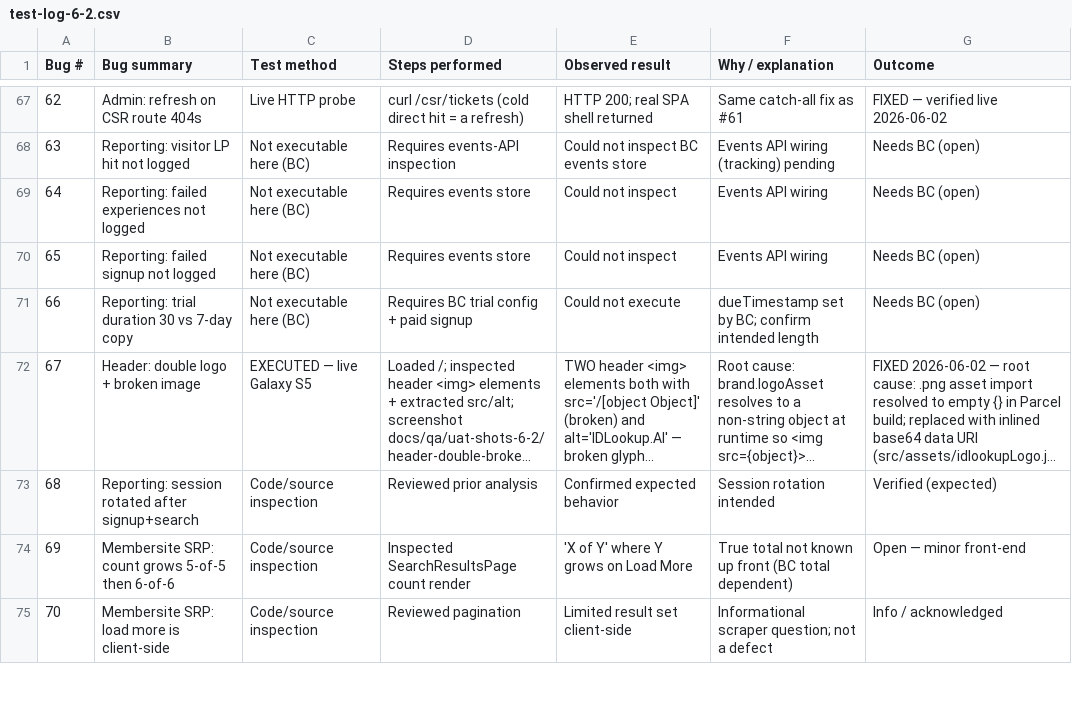
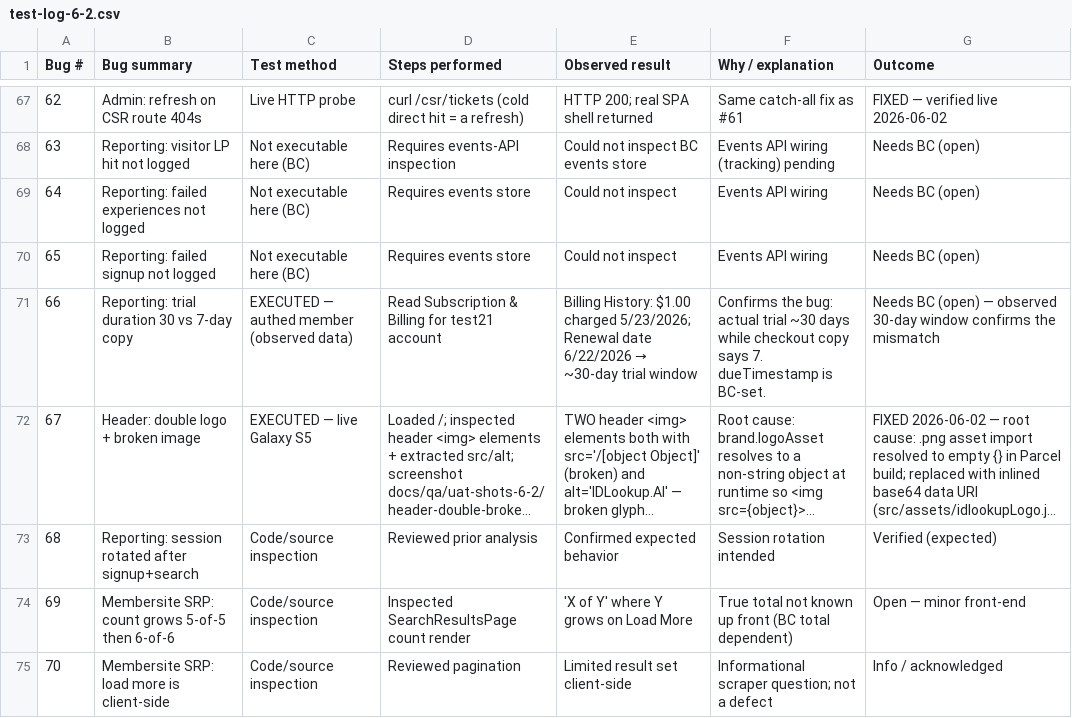
Before and after one commit to dwolfe1966/pds, a CSV file: docs/qa/test-log-6-2.csv, drawn as a sheet; only a part is shown, gaps mark what is left out; long unchanged cells end in …; the diff covers the shown part only; the diff names each change by its address in the sheet, - before the commit and + after, or states it on an @@ line.

```diff
--- a/docs/qa/test-log-6-2.csv
+++ b/docs/qa/test-log-6-2.csv
-C71 (Test method): Not executable here (BC)
+C71 (Test method): EXECUTED — authed member (observed data)
-D71 (Steps performed): Requires BC trial config + paid signup
+D71 (Steps performed): Read Subscription & Billing for test21 account
@@ E71 (Observed result): Could not execute → Billing History: $1.00 charged 5/23/2026; Renewal date 6/22/2026 → ~30-day trial window @@
-F71 (Why / explanation): dueTimestamp set by BC; confirm intended length
+F71 (Why / explanation): Confirms the bug: actual trial ~30 days while checkout copy says 7. dueTimestamp is BC-set.
-G71 (Outcome): Needs BC (open)
+G71 (Outcome): Needs BC (open) — observed 30-day window confirms the mismatch
```
Also changed, not shown: 73 edited cells elsewhere in this file, 5 other files.
